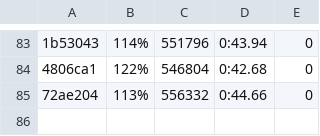
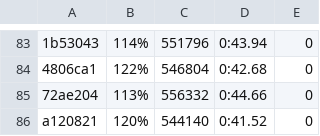
Before and after one commit to getgauge/gauge-benchmarks, a CSV file: docs/data/gauge/java_gradle_parallel.csv, drawn as a sheet; only a part is shown, gaps mark what is left out; the diff names each change by its address in the sheet, - before the commit and + after, or states it on an @@ line.

```diff
--- a/docs/data/gauge/java_gradle_parallel.csv
+++ b/docs/data/gauge/java_gradle_parallel.csv
+row 86: a120821 | 120% | 544140 | 0:41.52 | 0
```
Also changed, not shown: docs/data/gauge/java_gradle_multithreaded.csv, docs/data/gauge/java_gradle_serial.csv, 6 other files.
